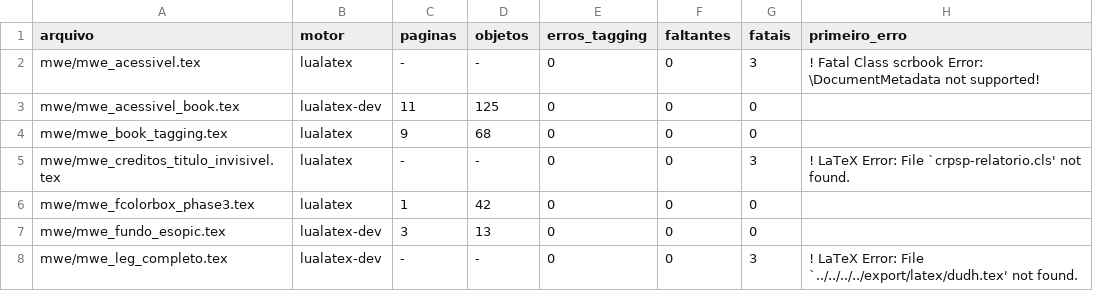
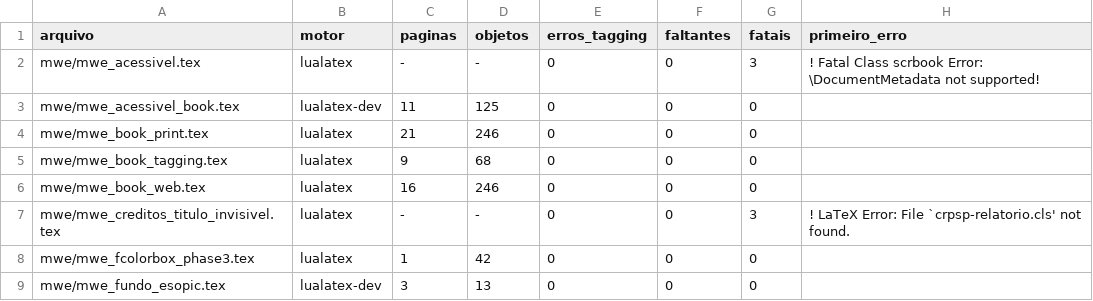
Before and after one commit to cuissi-crp06/crpsp-latex, a TSV file: crpsp-book/desenvolvimento/linha-base-podman.tsv, drawn as a sheet; only a part is shown; the shorter side is filled out with more unchanged rows; the diff names each change by its address in the sheet, - before the commit and + after, or states it on an @@ line.

```diff
--- a/crpsp-book/desenvolvimento/linha-base-podman.tsv
+++ b/crpsp-book/desenvolvimento/linha-base-podman.tsv
+row 4: mwe/mwe_book_print.tex | lualatex | 21 | 246 | 0 | 0 | 0
+row 6: mwe/mwe_book_web.tex | lualatex | 16 | 246 | 0 | 0 | 0
```
Also changed, not shown: 10 other files.
